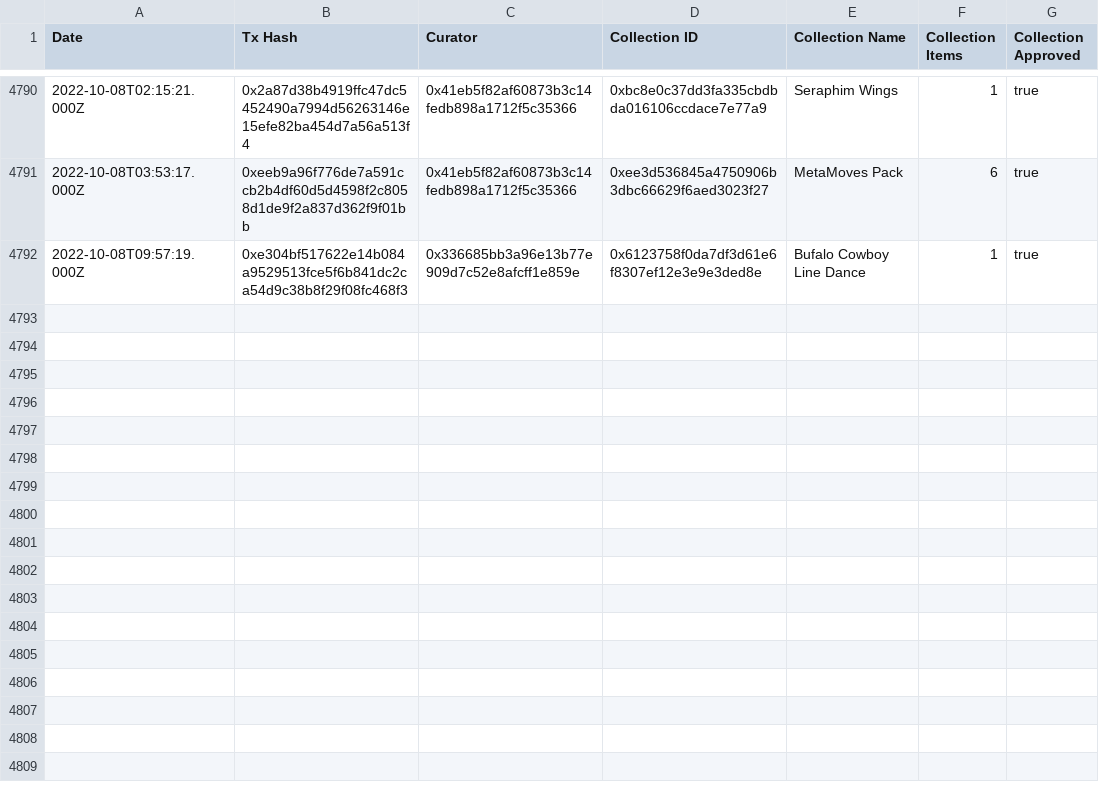
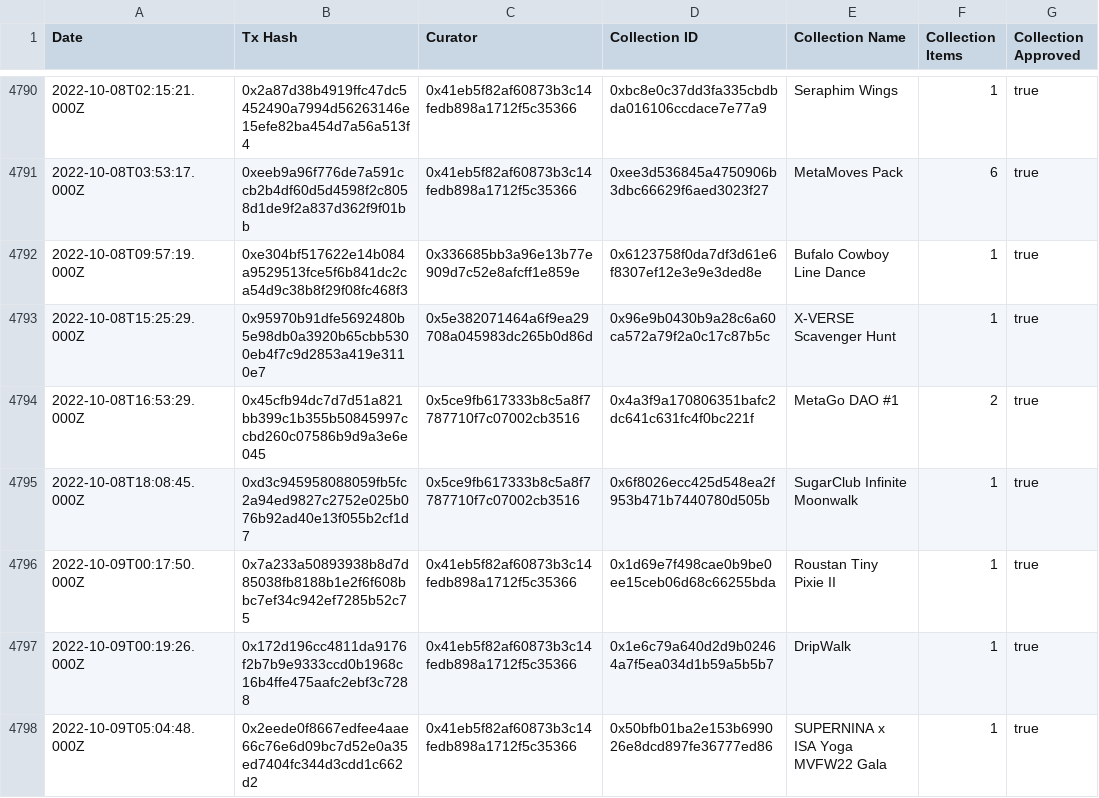
Before and after one commit to ncomerci/transparency, a CSV file: curations.csv, drawn as a sheet; only a part is shown, gaps mark what is left out.

```diff
--- a/curations.csv
+++ b/curations.csv
@@ -4792 +4792,7 @@ Date,Tx Hash,Curator,Collection ID,Collection Name,Collection Items,Collection A
 2022-10-08T09:57:19.000Z,0xe304bf517622e14b084a9529513fce5f6b841dc2ca54d9c38b8f29f08fc468f3,0x336685bb3a96e13b77e909d7c52e8afcff1e859e,0x6123758f0da7df3d61e6f8307ef12e3e9e3ded8e,Bufalo Cowboy Line Dance,1,true
+2022-10-08T15:25:29.000Z,0x95970b91dfe5692480b5e98db0a3920b65cbb5300eb4f7c9d2853a419e3110e7,0x5e382071464a6f9ea29708a045983dc265b0d86d,0x96e9b0430b9a28c6a60ca572a79f2a0c17c87b5c,X-VERSE Scavenger Hunt ,1,true
+2022-10-08T16:53:29.000Z,0x45cfb94dc7d7d51a821bb399c1b355b50845997ccbd260c07586b9d9a3e6e045,0x5ce9fb617333b8c5a8f7787710f7c07002cb3516,0x4a3f9a170806351bafc2dc641c631fc4f0bc221f,MetaGo DAO #1,2,true
+2022-10-08T18:08:45.000Z,0xd3c945958088059fb5fc2a94ed9827c2752e025b076b92ad40e13f055b2cf1d7,0x5ce9fb617333b8c5a8f7787710f7c07002cb3516,0x6f8026ecc425d548ea2f953b471b7440780d505b,SugarClub Infinite Moonwalk,1,true
+2022-10-09T00:17:50.000Z,0x7a233a50893938b8d7d85038fb8188b1e2f6f608bbc7ef34c942ef7285b52c75,0x41eb5f82af60873b3c14fedb898a1712f5c35366,0x1d69e7f498cae0b9be0ee15ceb06d68c66255bda,Roustan Tiny Pixie II,1,true
+2022-10-09T00:19:26.000Z,0x172d196cc4811da9176f2b7b9e9333ccd0b1968c16b4ffe475aafc2ebf3c7288,0x41eb5f82af60873b3c14fedb898a1712f5c35366,0x1e6c79a640d2d9b02464a7f5ea034d1b59a5b5b7,DripWalk,1,true
+2022-10-09T05:04:48.000Z,0x2eede0f8667edfee4aae66c76e6d09bc7d52e0a35ed7404fc344d3cdd1c662d2,0x41eb5f82af60873b3c14fedb898a1712f5c35366,0x50bfb01ba2e153b699026e8dcd897fe36777ed86,SUPERNINA x ISA Yoga MVFW22 Gala,1,true
```
Also changed, not shown: balances.csv, collections.csv, 17 other files.
